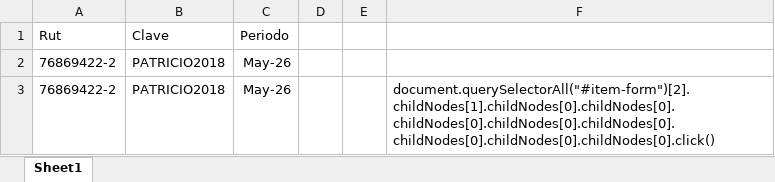
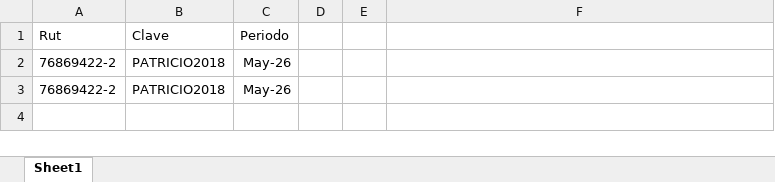
Before and after one commit to lokrisx3/F29Downloader, an Excel workbook: clientes.xlsx, sheet Sheet1, drawn as a sheet; values as stored, in another font and other column widths than the file's, no borders; the diff names each change by its address in the sheet, - before the commit and + after, or states it on an @@ line.

```diff
--- a/clientes.xlsx (sheet Sheet1)
+++ b/clientes.xlsx (sheet Sheet1)
-F3: document.querySelectorAll("#item-form")[2].childNodes[1].childNodes[0].childNodes[0].childNodes[0].childNodes[0].childNodes[0].childNodes[0].childNodes[0].childNodes[0].click()
+F3: (empty)
```
Also changed, not shown: 5 other files.
